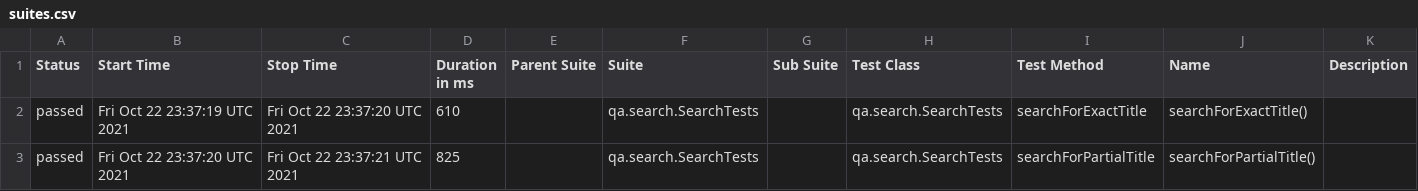
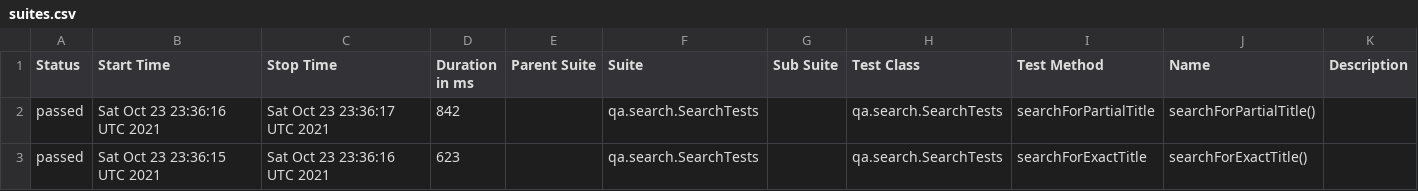
Before and after one commit to reinaldorossetti/playwright-kotlin-junit5, a CSV file: chromium/data/suites.csv, drawn as a sheet.

```diff
--- a/chromium/data/suites.csv
+++ b/chromium/data/suites.csv
@@ -1,3 +1,3 @@
 "Status","Start Time","Stop Time","Duration in ms","Parent Suite","Suite","Sub Suite","Test Class","Test Method","Name","Description"
-"passed","Fri Oct 22 23:37:19 UTC 2021","Fri Oct 22 23:37:20 UTC 2021","610","","qa.search.SearchTests","","qa.search.SearchTests","searchForExactTitle","searchForExactTitle()",""
-"passed","Fri Oct 22 23:37:20 UTC 2021","Fri Oct 22 23:37:21 UTC 2021","825","","qa.search.SearchTests","","qa.search.SearchTests","searchForPartialTitle","searchForPartialTitle()",""
+"passed","Sat Oct 23 23:36:16 UTC 2021","Sat Oct 23 23:36:17 UTC 2021","842","","qa.search.SearchTests","","qa.search.SearchTests","searchForPartialTitle","searchForPartialTitle()",""
+"passed","Sat Oct 23 23:36:15 UTC 2021","Sat Oct 23 23:36:16 UTC 2021","623","","qa.search.SearchTests","","qa.search.SearchTests","searchForExactTitle","searchForExactTitle()",""
```
Also changed, not shown: 17 other files.
